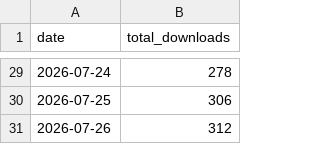
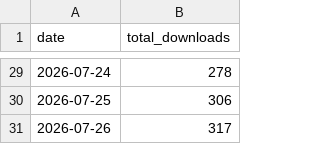
Before and after one commit to acs-soft/saga-bulk-reporter, a CSV file: metrics/downloads.csv, drawn as a sheet; only a part is shown, gaps mark what is left out.

```diff
--- a/metrics/downloads.csv
+++ b/metrics/downloads.csv
@@ -30,2 +30,2 @@ date,total_downloads
 2026-07-25,306
-2026-07-26,312
+2026-07-26,317
```
Also changed, not shown: 3 other files.
